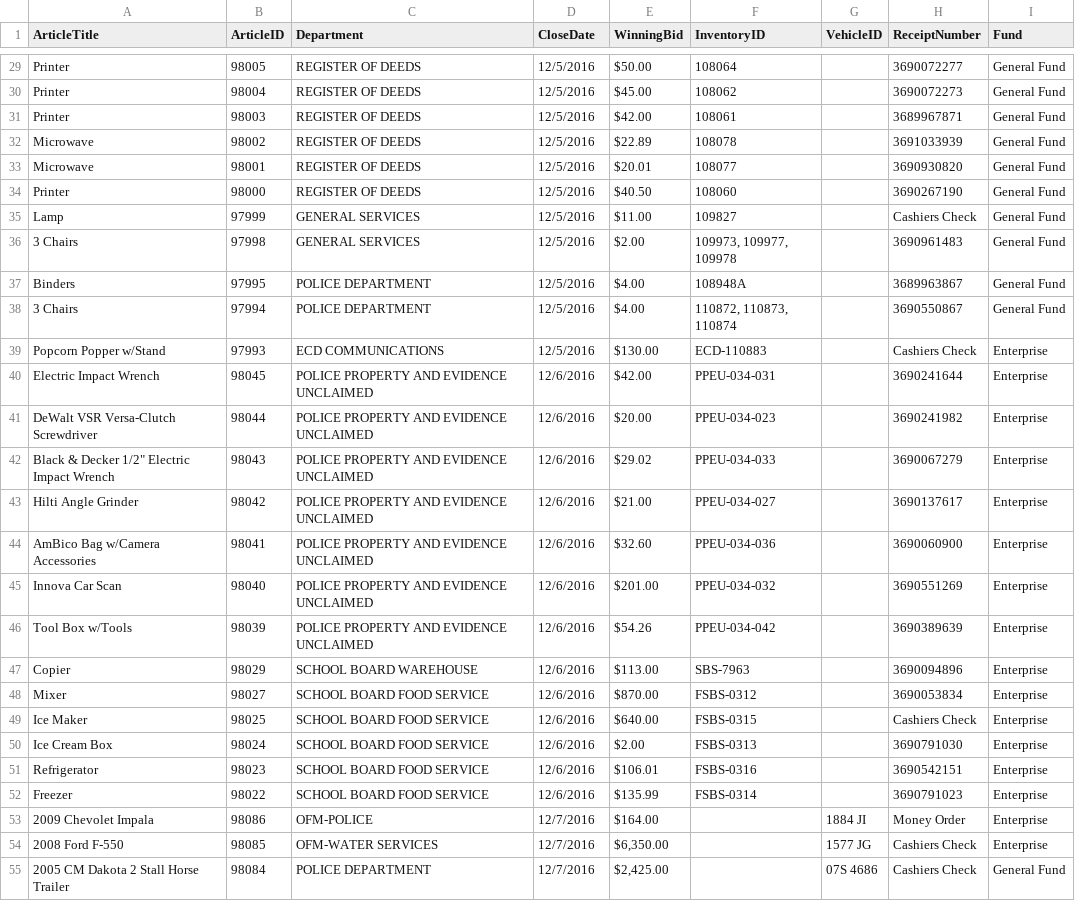
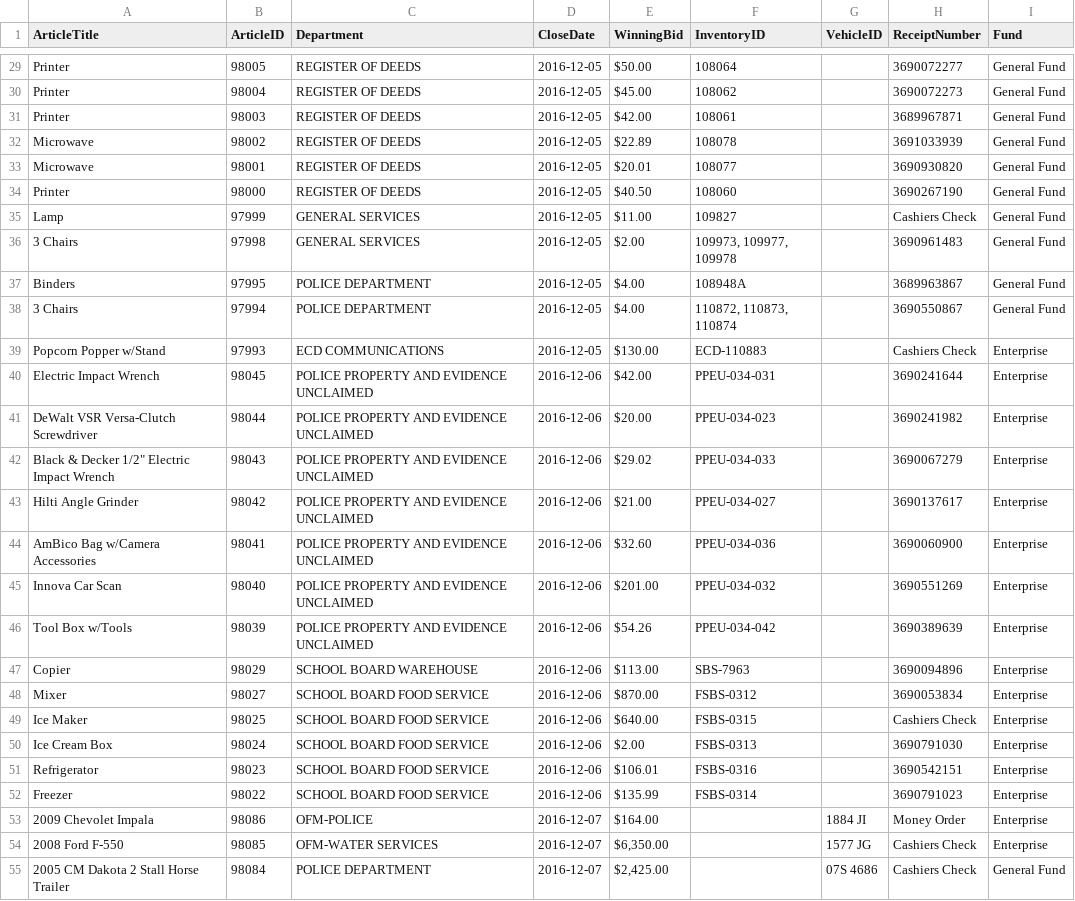
Before and after one commit to LesleyPLangdon/CS499FinalProject, a CSV file: CS499Capstone/eBid_Monthly_Sales_Dec_2016.csv, drawn as a sheet; only a part is shown, gaps mark what is left out; the diff covers the shown part only; the diff names each change by its address in the sheet, - before the commit and + after, or states it on an @@ line.

```diff
--- a/CS499Capstone/eBid_Monthly_Sales_Dec_2016.csv
+++ b/CS499Capstone/eBid_Monthly_Sales_Dec_2016.csv
-D29:D39 (CloseDate): 12/5/2016
+D29:D39 (CloseDate): 2016-12-05
-D40:D52 (CloseDate): 12/6/2016
+D40:D52 (CloseDate): 2016-12-06
-D53:D55 (CloseDate): 12/7/2016
+D53:D55 (CloseDate): 2016-12-07
```
Also changed, not shown: 152 edited cells elsewhere in this file, 1 other file.
